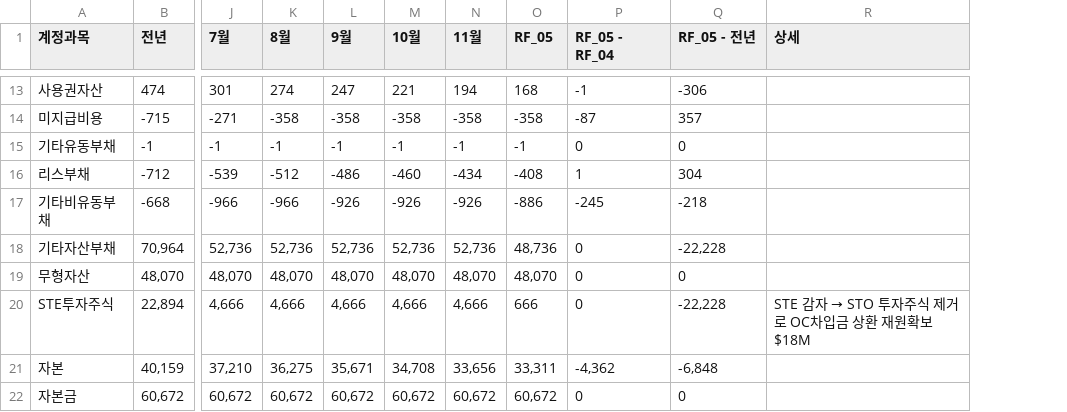
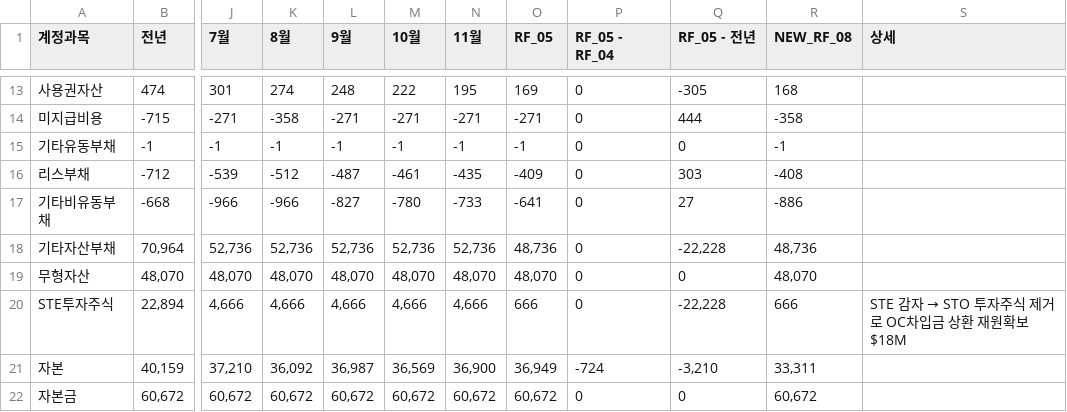
Before and after one commit to kyeongsoo88/New_stodashboard, a CSV file: frontend/public/data/sto-working-capital-balance-sheet.csv, drawn as a sheet; only a part is shown, gaps mark what is left out; the diff covers the shown part only; the diff names each change by its address in the sheet, - before the commit and + after, or states it on an @@ line.

```diff
--- a/frontend/public/data/sto-working-capital-balance-sheet.csv
+++ b/frontend/public/data/sto-working-capital-balance-sheet.csv
+column R (NEW_RF_08), rows 13-22: 168 | -358 | -1 | -408 | -886 | 48,736 | 48,070 | 666 | 33,311 | 60,672
-L13 (9월): 247
+L13 (9월): 248
-M13 (10월): 221
+M13 (10월): 222
-N13 (11월): 194
+N13 (11월): 195
-O13 (RF_05): 168
+O13 (RF_05): 169
-P13 (RF_05 - RF_04): -1
+P13 (RF_05 - RF_04): 0
-Q13 (RF_05 - 전년): -306
+Q13 (RF_05 - 전년): -305
-L14 (9월): -358
+L14 (9월): -271
-M14 (10월): -358
+M14 (10월): -271
-N14 (11월): -358
+N14 (11월): -271
-O14 (RF_05): -358
+O14 (RF_05): -271
-P14 (RF_05 - RF_04): -87
+P14 (RF_05 - RF_04): 0
-Q14 (RF_05 - 전년): 357
+Q14 (RF_05 - 전년): 444
-L16 (9월): -486
+L16 (9월): -487
-M16 (10월): -460
+M16 (10월): -461
-N16 (11월): -434
+N16 (11월): -435
-O16 (RF_05): -408
+O16 (RF_05): -409
-P16 (RF_05 - RF_04): 1
+P16 (RF_05 - RF_04): 0
-Q16 (RF_05 - 전년): 304
+Q16 (RF_05 - 전년): 303
-L17 (9월): -926
+L17 (9월): -827
-M17 (10월): -926
+M17 (10월): -780
-N17 (11월): -926
+N17 (11월): -733
-O17 (RF_05): -886
+O17 (RF_05): -641
-P17 (RF_05 - RF_04): -245
+P17 (RF_05 - RF_04): 0
-Q17 (RF_05 - 전년): -218
+Q17 (RF_05 - 전년): 27
-K21 (8월): 36,275
+K21 (8월): 36,092
-L21 (9월): 35,671
+L21 (9월): 36,987
-M21 (10월): 34,708
+M21 (10월): 36,569
-N21 (11월): 33,656
+N21 (11월): 36,900
-O21 (RF_05): 33,311
+O21 (RF_05): 36,949
-P21 (RF_05 - RF_04): -4,362
+P21 (RF_05 - RF_04): -724
-Q21 (RF_05 - 전년): -6,848
+Q21 (RF_05 - 전년): -3,210
```
Also changed, not shown: 70 edited cells elsewhere in this file, frontend/public/data/sto-balance-sheet-2026-v2.csv.
